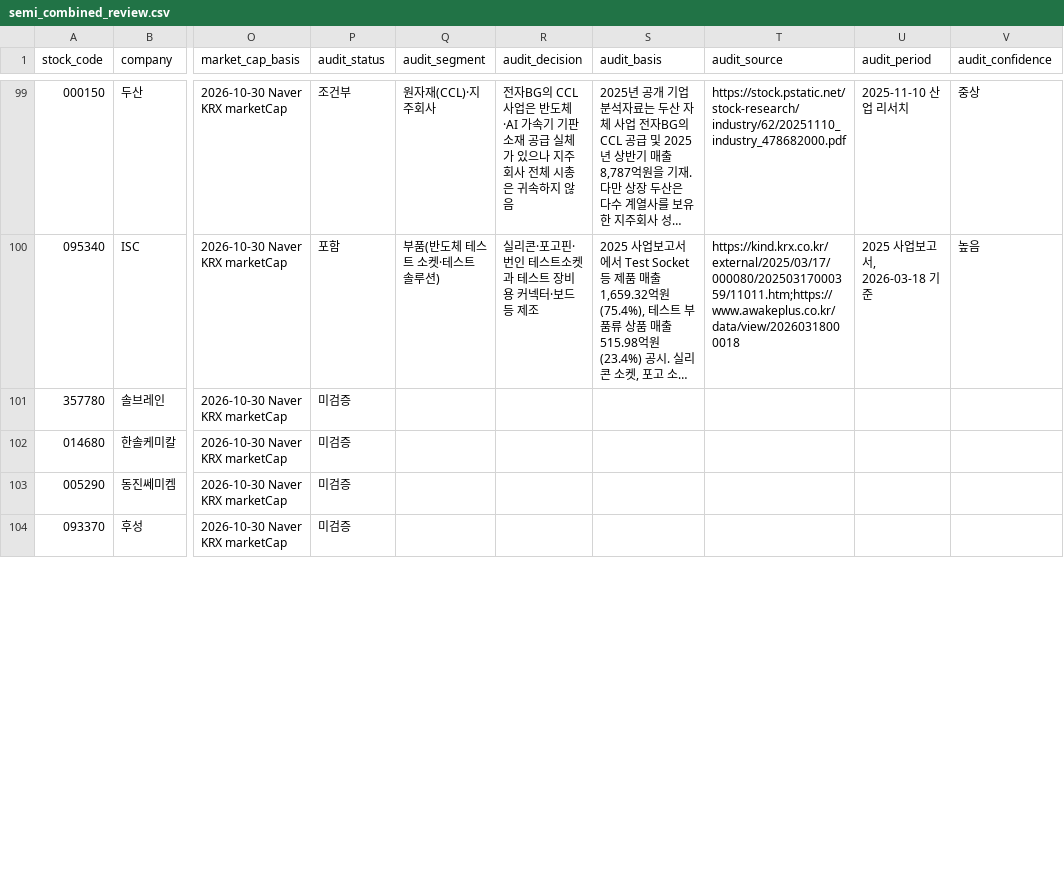
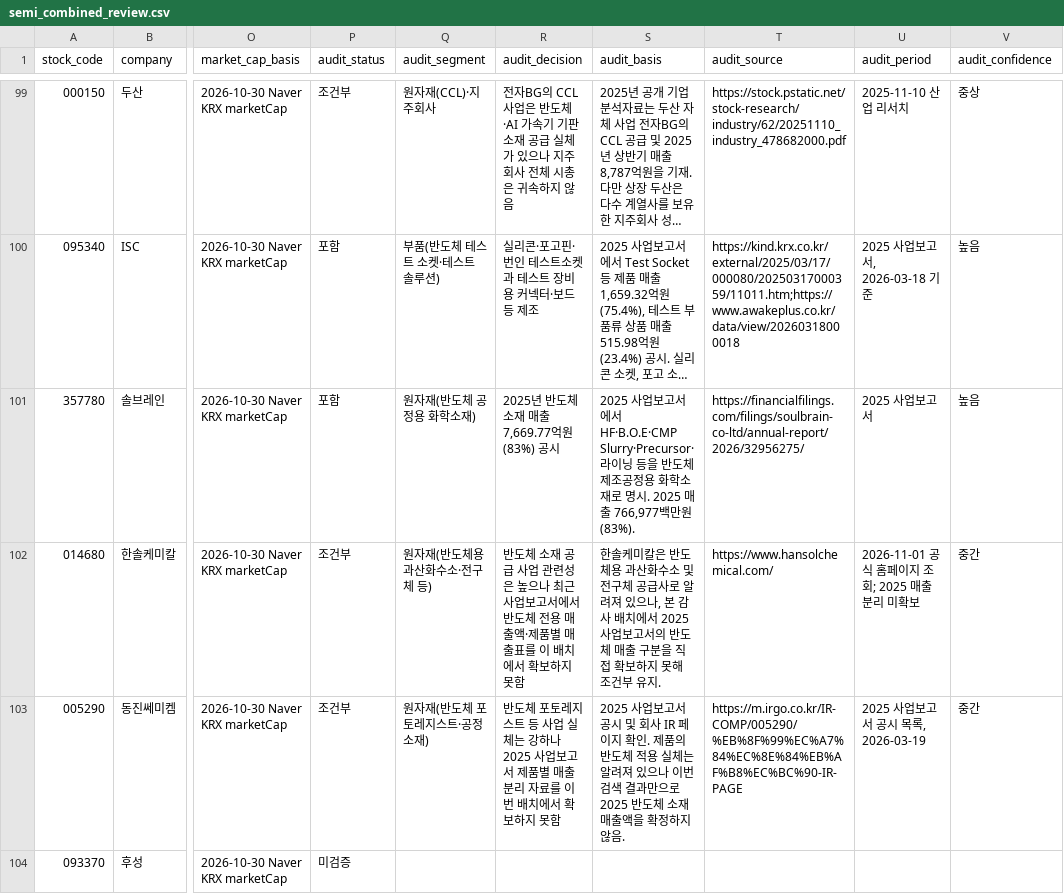
Before and after one commit to captaincatb-web/Sangsaengnews, a CSV file: scripts/semi_combined_review.csv, drawn as a sheet; only a part is shown, gaps mark what is left out; long unchanged cells end in …; the diff covers the shown part only; the diff names each change by its address in the sheet, - before the commit and + after, or states it on an @@ line.

Commit message:
Audit core semiconductor materials and components suppliers

```diff
--- a/scripts/semi_combined_review.csv
+++ b/scripts/semi_combined_review.csv
-P101 (audit_status): 미검증
+P101 (audit_status): 포함
-Q101 (audit_segment): (empty)
+Q101 (audit_segment): 원자재(반도체 공정용 화학소재)
-R101 (audit_decision): (empty)
+R101 (audit_decision): 2025년 반도체 소재 매출 7,669.77억원(83%) 공시
-S101 (audit_basis): (empty)
+S101 (audit_basis): 2025 사업보고서에서 HF·B.O.E·CMP Slurry·Precursor·라이닝 등을 반도체 제조공정용 화학소재로 명시. 2025 매출 766,977백만원(83%).
-T101 (audit_source): (empty)
+T101 (audit_source): https://financialfilings.com/filings/soulbrain-co-ltd/annual-report/2026/32956275/
-U101 (audit_period): (empty)
+U101 (audit_period): 2025 사업보고서
-V101 (audit_confidence): (empty)
+V101 (audit_confidence): 높음
-P102:P103 (audit_status): 미검증
+P102:P103 (audit_status): 조건부
-Q102 (audit_segment): (empty)
+Q102 (audit_segment): 원자재(반도체용 과산화수소·전구체 등)
-R102 (audit_decision): (empty)
+R102 (audit_decision): 반도체 소재 공급 사업 관련성은 높으나 최근 사업보고서에서 반도체 전용 매출액·제품별 매출표를 이 배치에서 확보하지 못함
-S102 (audit_basis): (empty)
+S102 (audit_basis): 한솔케미칼은 반도체용 과산화수소 및 전구체 공급사로 알려져 있으나, 본 감사 배치에서 2025 사업보고서의 반도체 매출 구분을 직접 확보하지 못해 조건부 유지.
-T102 (audit_source): (empty)
+T102 (audit_source): https://www.hansolchemical.com/
-U102 (audit_period): (empty)
+U102 (audit_period): 2026-11-01 공식 홈페이지 조회; 2025 매출 분리 미확보
-V102:V103 (audit_confidence): (empty)
+V102:V103 (audit_confidence): 중간
-Q103 (audit_segment): (empty)
+Q103 (audit_segment): 원자재(반도체 포토레지스트·공정소재)
-R103 (audit_decision): (empty)
+R103 (audit_decision): 반도체 포토레지스트 등 사업 실체는 강하나 2025 사업보고서 제품별 매출 분리 자료를 이번 배치에서 확보하지 못함
-S103 (audit_basis): (empty)
+S103 (audit_basis): 2025 사업보고서 공시 및 회사 IR 페이지 확인. 제품의 반도체 적용 실체는 알려져 있으나 이번 검색 결과만으로 2025 반도체 소재 매출액을 확정하지 않음.
-T103 (audit_source): (empty)
+T103 (audit_source): https://m.irgo.co.kr/IR-COMP/005290/%EB%8F%99%EC%A7%84%EC%8E%84%EB%AF%B8%EC%BC%90-IR-PAGE
-U103 (audit_period): (empty)
+U103 (audit_period): 2025 사업보고서 공시 목록, 2026-03-19
```
Also changed, not shown: 35 edited cells elsewhere in this file.
